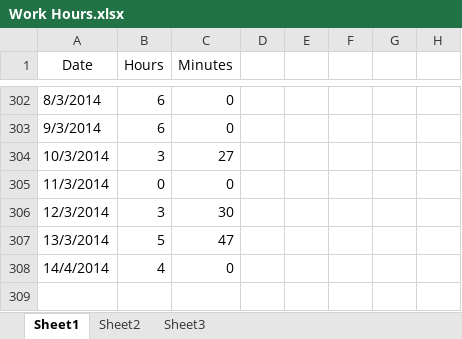
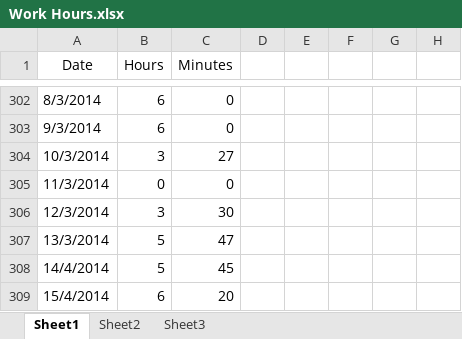
Before and after one commit to Synex-83/GSOM, an Excel workbook: Time Keeping/Work Hours.xlsx, sheet Sheet1, drawn as a sheet; only a part is shown, gaps mark what is left out; values as stored, in another font and other column widths than the file's, no borders; the diff names each change by its address in the sheet, - before the commit and + after, or states it on an @@ line.

Commit message:
time update

```diff
--- a/Time Keeping/Work Hours.xlsx (sheet Sheet1)
+++ b/Time Keeping/Work Hours.xlsx (sheet Sheet1)
-B308 (Hours): 4
+B308 (Hours): 5
-C308 (Minutes): 0
+C308 (Minutes): 45
+row 309: 15/4/2014 | 6 | 20
```
Also changed, not shown: 3 other files.
